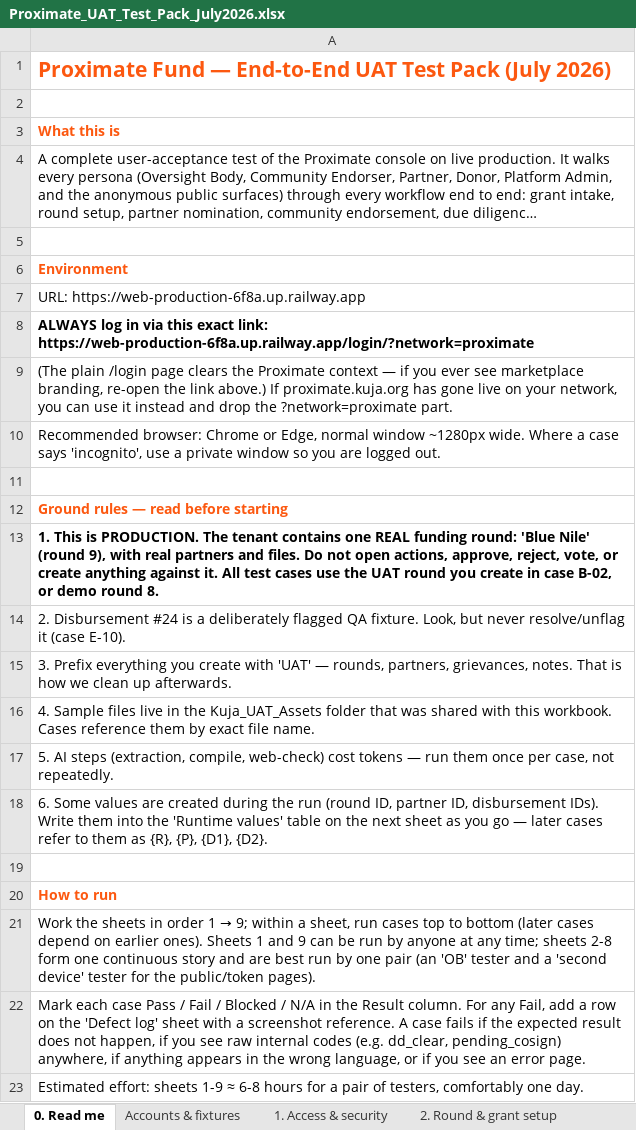
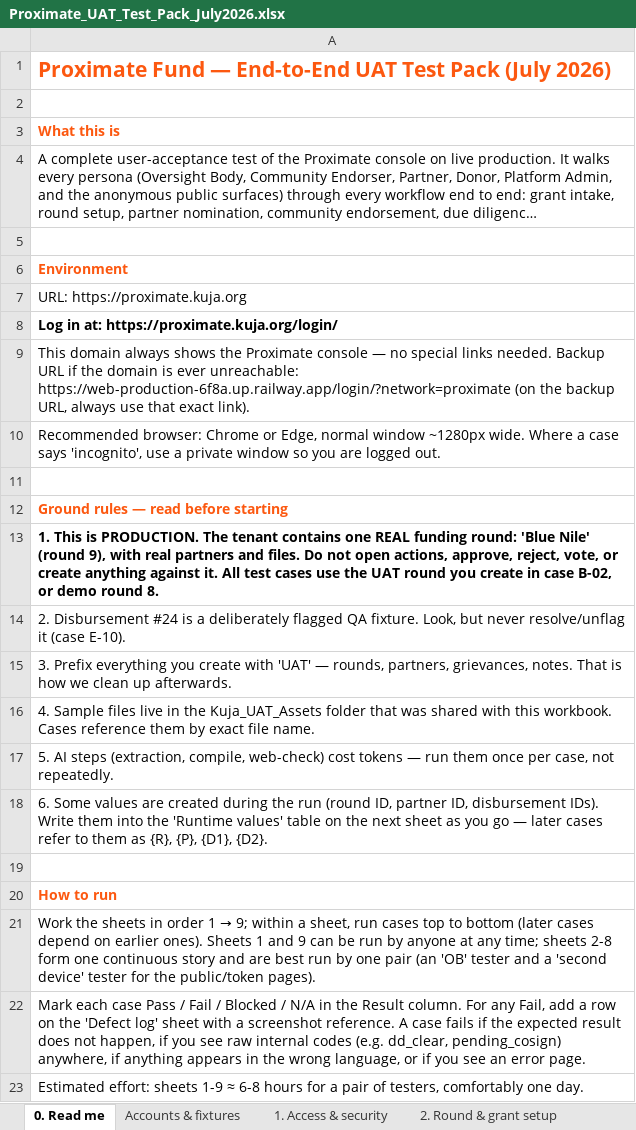
Before and after one commit to idirisloyan/kuja-grant, an Excel workbook: docs/Proximate_UAT_Test_Pack_July2026.xlsx, sheet 0. Read me, drawn as a sheet; long unchanged cells end in …; values as stored, in another font and other column widths than the file's, no borders; the diff names each change by its address in the sheet, - before the commit and + after, or states it on an @@ line.

```diff
--- a/docs/Proximate_UAT_Test_Pack_July2026.xlsx (sheet 0. Read me)
+++ b/docs/Proximate_UAT_Test_Pack_July2026.xlsx (sheet 0. Read me)
-A7: URL: https://web-production-6f8a.up.railway.app
+A7: URL: https://proximate.kuja.org
-A8: ALWAYS log in via this exact link: https://web-production-6f8a.up.railway.app/login/?network=proximate
+A8: Log in at: https://proximate.kuja.org/login/
-A9: (The plain /login page clears the Proximate context — if you ever see marketplace branding, re-open the link above.) If proximate.kuja.org has gone live on your network, you can use it instead and drop the ?network=proximate part.
+A9: This domain always shows the Proximate console — no special links needed. Backup URL if the domain is ever unreachable: https://web-production-6f8a.up.railway.app/login/?network=proximate (on the backup URL, always use that exact link).
```
Also changed, not shown: sheet 1. Access & security, sheet 8. Governance & transparency, sheet 3. Nomination & endorsement, sheet 2. Round & grant setup, sheet 5. Disbursements, sheet 7. Report package & donor, 1 more sheet.
